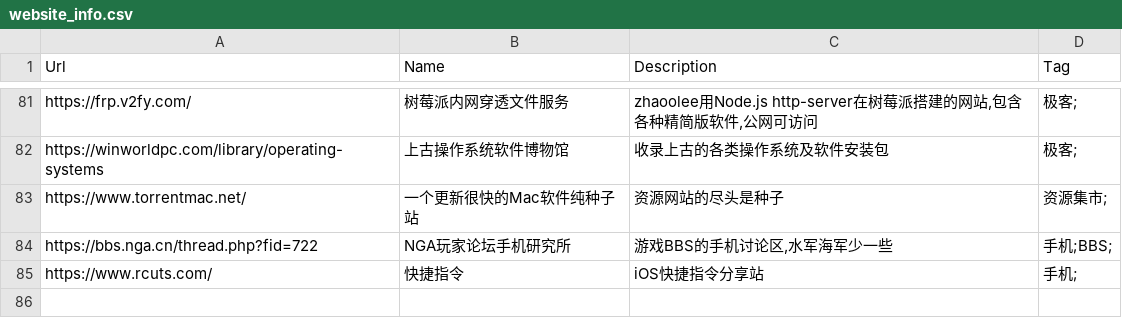
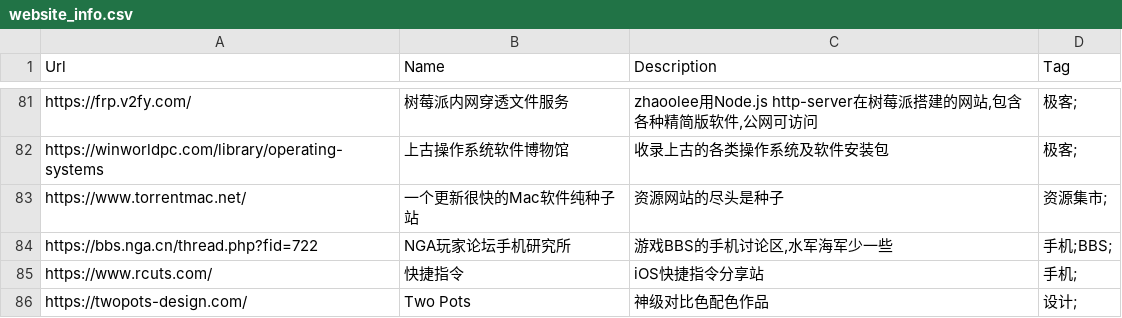
Before and after one commit to zhaoolee/ins, a CSV file: website_info.csv, drawn as a sheet; only a part is shown, gaps mark what is left out; the diff names each change by its address in the sheet, - before the commit and + after, or states it on an @@ line.

Commit message:
ins!

```diff
--- a/website_info.csv
+++ b/website_info.csv
+row 86: https://twopots-design.com/ | Two Pots | 神级对比色配色作品 | 设计;
```
